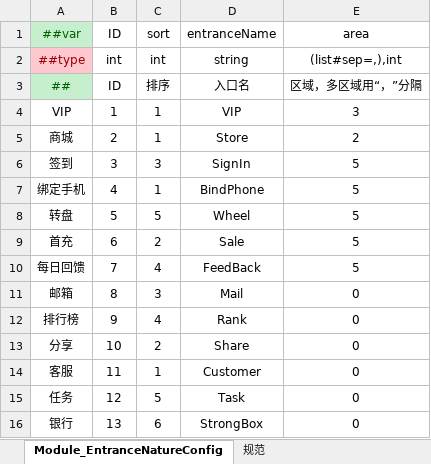
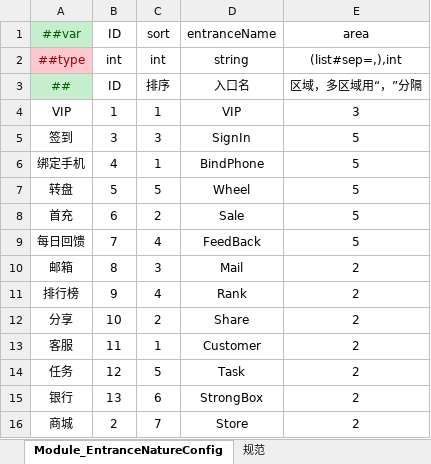
Before and after one commit to lyqilo/ClientConfig, an Excel workbook: LubanConfig/Datas/EntranceNatureConfig.xlsx, sheet Module_EntranceNatureConfig, drawn as a sheet; values as stored, in another font and other column widths than the file's, no borders; removed rows and columns are numbered as before the commit, all else as after; the diff names each change by its address in the sheet, - before the commit and + after, or states it on an @@ line.

```diff
--- a/LubanConfig/Datas/EntranceNatureConfig.xlsx (sheet Module_EntranceNatureConfig)
+++ b/LubanConfig/Datas/EntranceNatureConfig.xlsx (sheet Module_EntranceNatureConfig)
-row 5: 商城 | 2 | 1 | Store | 2
-E10:E15 (area): 0
+E10:E15 (area): 2
+row 16: 商城 | 2 | 7 | Store | 2
```
Also changed, not shown: LubanConfig/Datas/EntranceConfig.xlsx, 3 other files.
